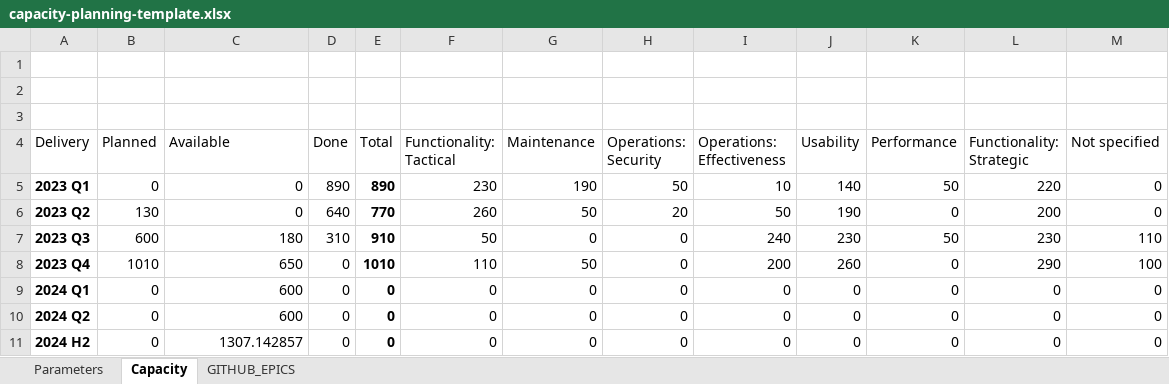
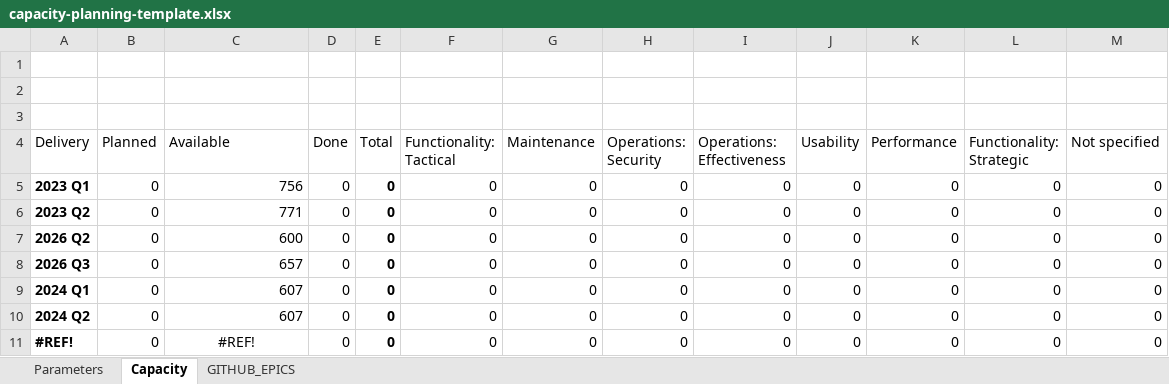
Before and after one commit to alkem-io/github-api, an Excel workbook: capacity-planning-template.xlsx, sheet Capacity, drawn as a sheet; values as stored, in another font and other column widths than the file's, no borders; charts and pictures and table styles not drawn; removed rows and columns are numbered as before the commit, all else as after; the diff names each change by its address in the sheet, - before the commit and + after, or states it on an @@ line.

```diff
--- a/capacity-planning-template.xlsx (sheet Capacity)
+++ b/capacity-planning-template.xlsx (sheet Capacity)
-C5 (Available): 0
+C5 (Available): 756
-D5 (Done): 890
+D5 (Done): 0
-E5 (Total): 890
+E5 (Total): 0
-F5 (Functionality: Tactical): 230
+F5 (Functionality: Tactical): 0
-G5 (Maintenance): 190
+G5 (Maintenance): 0
-H5 (Operations: Security): 50
+H5 (Operations: Security): 0
-I5 (Operations: Effectiveness): 10
+I5 (Operations: Effectiveness): 0
-J5 (Usability): 140
+J5 (Usability): 0
-K5 (Performance): 50
+K5 (Performance): 0
-L5 (Functionality: Strategic): 220
+L5 (Functionality: Strategic): 0
-B6 (Planned): 130
+B6 (Planned): 0
-C6 (Available): 0
+C6 (Available): 771
-D6 (Done): 640
+D6 (Done): 0
-E6 (Total): 770
+E6 (Total): 0
-F6 (Functionality: Tactical): 260
+F6 (Functionality: Tactical): 0
-G6 (Maintenance): 50
+G6 (Maintenance): 0
-H6 (Operations: Security): 20
+H6 (Operations: Security): 0
-I6 (Operations: Effectiveness): 50
+I6 (Operations: Effectiveness): 0
-J6 (Usability): 190
+J6 (Usability): 0
-L6 (Functionality: Strategic): 200
+L6 (Functionality: Strategic): 0
-row 7: 2023 Q3 | 600 | 180 | 310 | 910 | 50 | 0 | 0 | 240 | 230 | 50 | 230 | 110
-row 8: 2023 Q4 | 1010 | 650 | 0 | 1010 | 110 | 50 | 0 | 200 | 260 | 0 | 290 | 100
+row 7: 2026 Q2 | 0 | 600 | 0 | 0 | 0 | 0 | 0 | 0 | 0 | 0 | 0 | 0
+row 8: 2026 Q3 | 0 | 657 | 0 | 0 | 0 | 0 | 0 | 0 | 0 | 0 | 0 | 0
-C9:C10 (Available): 600
+C9:C10 (Available): 607
-A11 (Delivery): 2024 H2
+A11 (Delivery): #REF!
-C11 (Available): 1307.142857
+C11 (Available): #REF!
-C11 alignment: right
+C11 alignment: center
```
Also changed, not shown: sheet GITHUB_EPICS, sheet Parameters, formulas that keep their value, hidden cells, charts or pictures, 6 other files.
